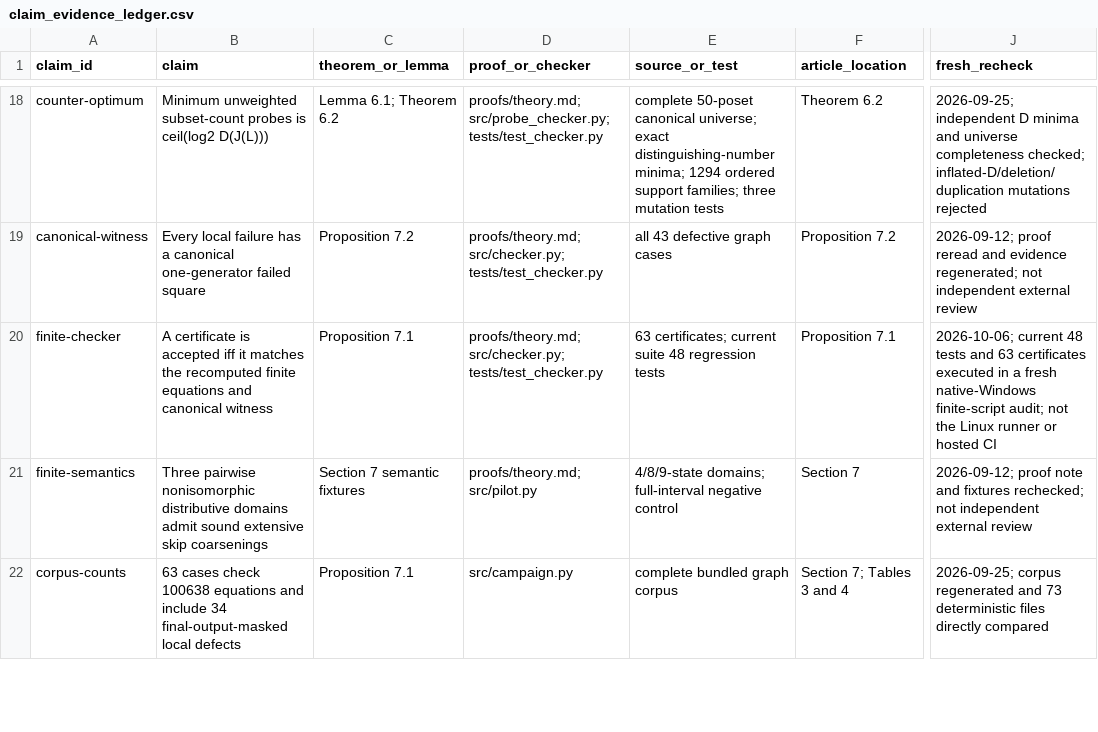
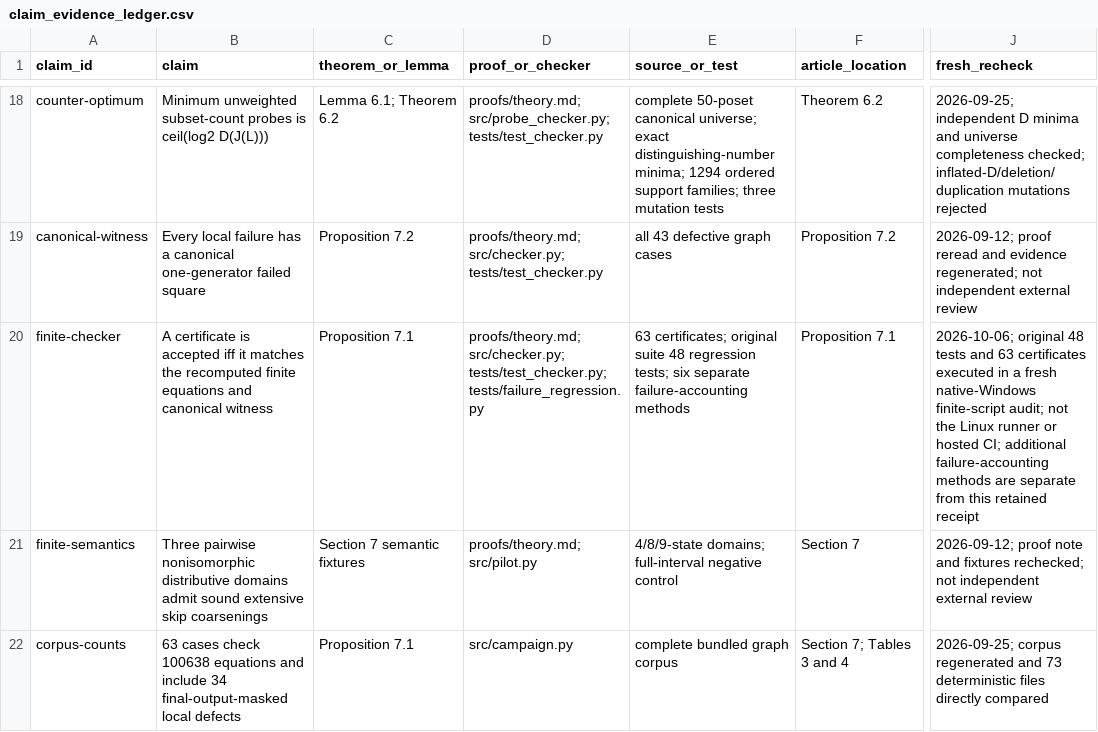
Before and after one commit to Haoyi-Zhang/CancelAnalysis, a CSV file: claim_evidence_ledger.csv, drawn as a sheet; only a part is shown, gaps mark what is left out; the diff names each change by its address in the sheet, - before the commit and + after, or states it on an @@ line.

```diff
--- a/claim_evidence_ledger.csv
+++ b/claim_evidence_ledger.csv
-D20 (proof_or_checker): proofs/theory.md; src/checker.py; tests/test_checker.py
+D20 (proof_or_checker): proofs/theory.md; src/checker.py; tests/test_checker.py; tests/failure_regression.py
-E20 (source_or_test): 63 certificates; current suite 48 regression tests
+E20 (source_or_test): 63 certificates; original suite 48 regression tests; six separate failure-accounting methods
-J20 (fresh_recheck): 2026-10-06; current 48 tests and 63 certificates executed in a fresh native-Windows finite-script audit; not the Linux runner or hosted CI
+J20 (fresh_recheck): 2026-10-06; original 48 tests and 63 certificates executed in a fresh native-Windows finite-script audit; not the Linux runner or hosted CI; additional failure-accounting methods are separate from this retained receipt
```
Also changed, not shown: 5 other files.
